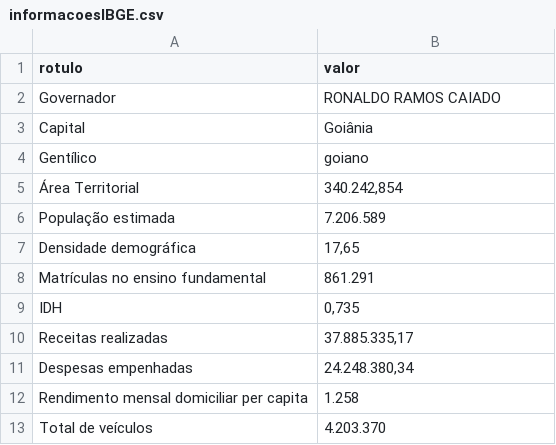
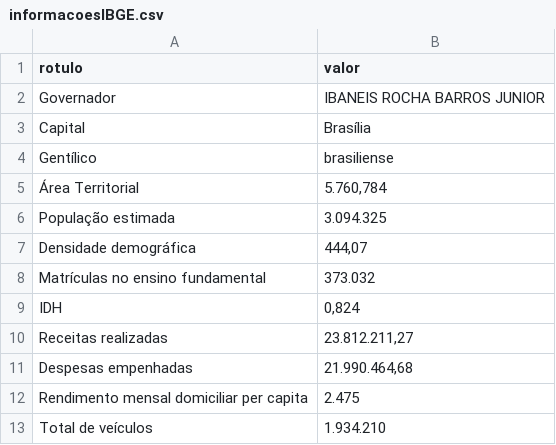
Before and after one commit to jpxavierg/InformacoesIBGE, a CSV file: informacoesIBGE/informacoesIBGE.csv, drawn as a sheet.

```diff
--- a/informacoesIBGE/informacoesIBGE.csv
+++ b/informacoesIBGE/informacoesIBGE.csv
@@ -1,13 +1,13 @@
 rotulo,valor
-Governador,RONALDO RAMOS CAIADO
-Capital,Goiânia
-Gentílico,goiano
-Área Territorial,"340.242,854 "
-População estimada,7.206.589
-Densidade demográfica,"17,65 "
-Matrículas no ensino fundamental,861.291
-IDH ,"0,735"
-Receitas realizadas,"37.885.335,17 "
-Despesas empenhadas,"24.248.380,34 "
-Rendimento mensal domiciliar per capita,1.258
-Total de veículos,4.203.370
+Governador,IBANEIS ROCHA BARROS JUNIOR
+Capital,Brasília
+Gentílico,brasiliense
+Área Territorial,"5.760,784 "
+População estimada,3.094.325
+Densidade demográfica,"444,07 "
+Matrículas no ensino fundamental,373.032
+IDH ,"0,824"
+Receitas realizadas,"23.812.211,27 "
+Despesas empenhadas,"21.990.464,68 "
+Rendimento mensal domiciliar per capita,2.475
+Total de veículos,1.934.210
```
Also changed, not shown: 1 other file.
